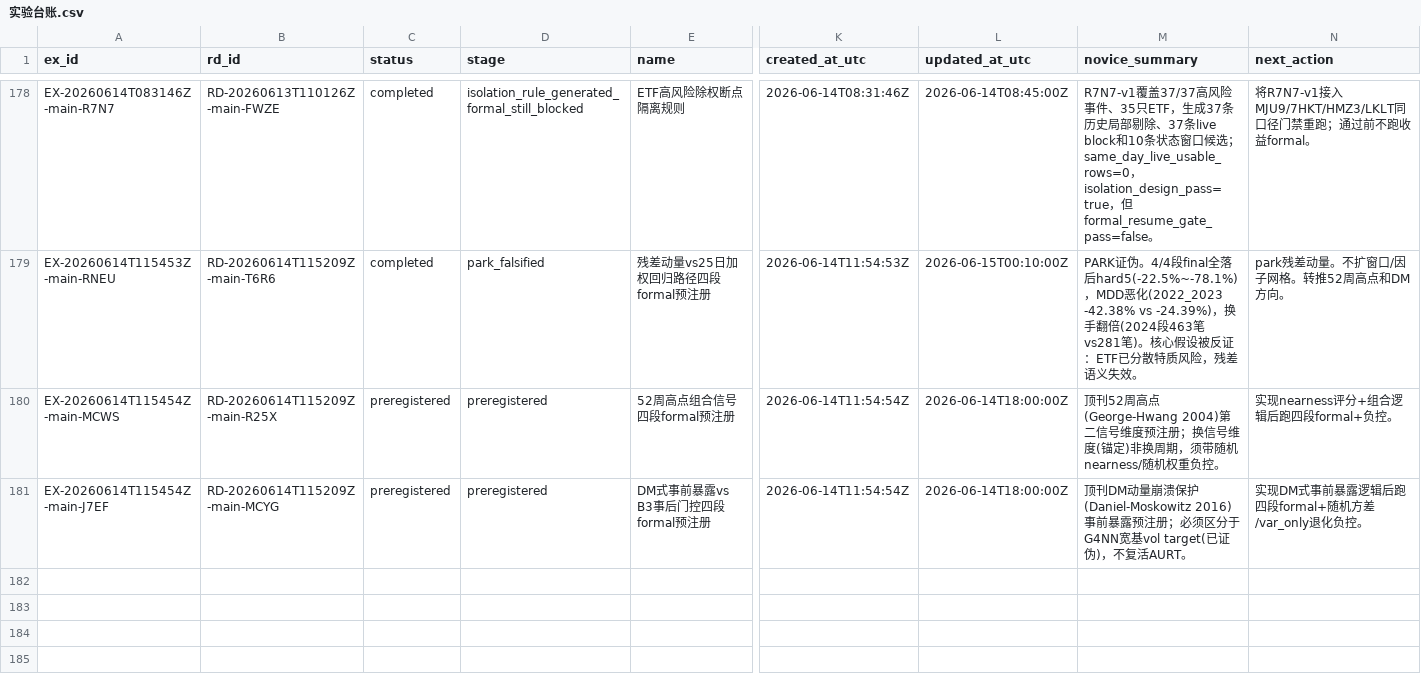
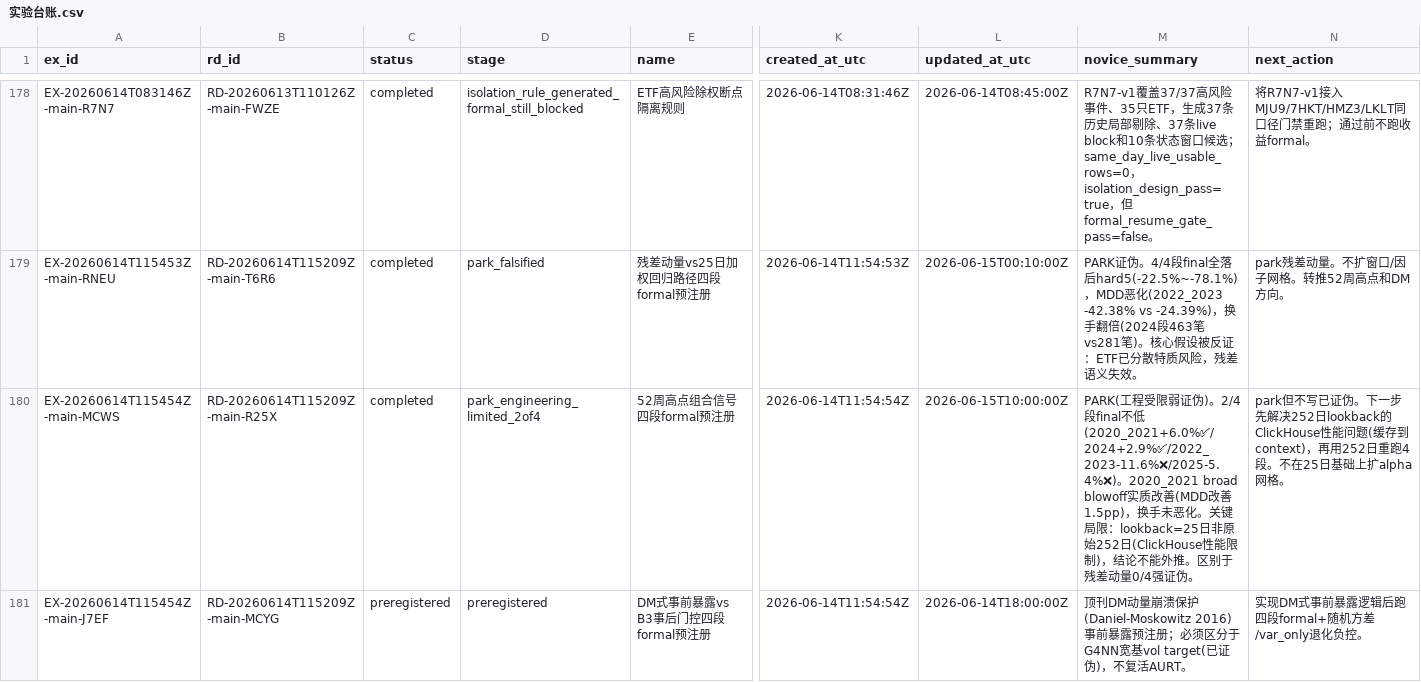
Before and after one commit to huakaiye/quant-knowledge-base, a CSV file: 01_台账/实验台账.csv, drawn as a sheet; only a part is shown, gaps mark what is left out; the diff names each change by its address in the sheet, - before the commit and + after, or states it on an @@ line.

```diff
--- a/01_台账/实验台账.csv
+++ b/01_台账/实验台账.csv
-C180 (status): preregistered
+C180 (status): completed
-D180 (stage): preregistered
+D180 (stage): park_engineering_limited_2of4
-L180 (updated_at_utc): 2026-06-14T18:00:00Z
+L180 (updated_at_utc): 2026-06-15T10:00:00Z
-M180 (novice_summary): 顶刊52周高点(George-Hwang 2004)第二信号维度预注册；换信号维度(锚定)非换周期，须带随机nearness/随机权重负控。
+M180 (novice_summary): PARK(工程受限弱证伪)。2/4段final不低(2020_2021+6.0%✅/2024+2.9%✅/2022_2023-11.6%❌/2025-5.4%❌)。2020_2021 broad blowoff实质改善(MDD改善1.5pp)，换手未恶化。关键局限：lookback=25日非原始252日(ClickHouse性能限制)，结论不能外推。区别于残差动量0/4强证伪。
-N180 (next_action): 实现nearness评分+组合逻辑后跑四段formal+负控。
+N180 (next_action): park但不写已证伪。下一步先解决252日lookback的ClickHouse性能问题(缓存到context)，再用252日重跑4段。不在25日基础上扩alpha网格。
```
Also changed, not shown: 01_台账/研究方向台账.csv, 4 other files.
